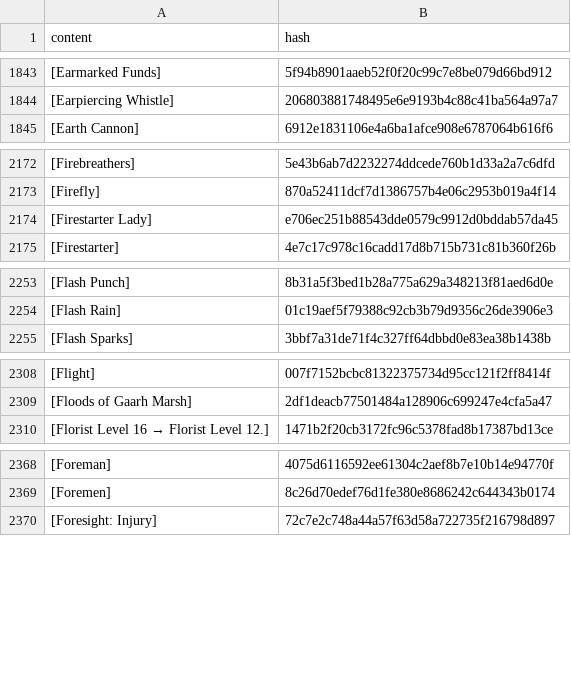
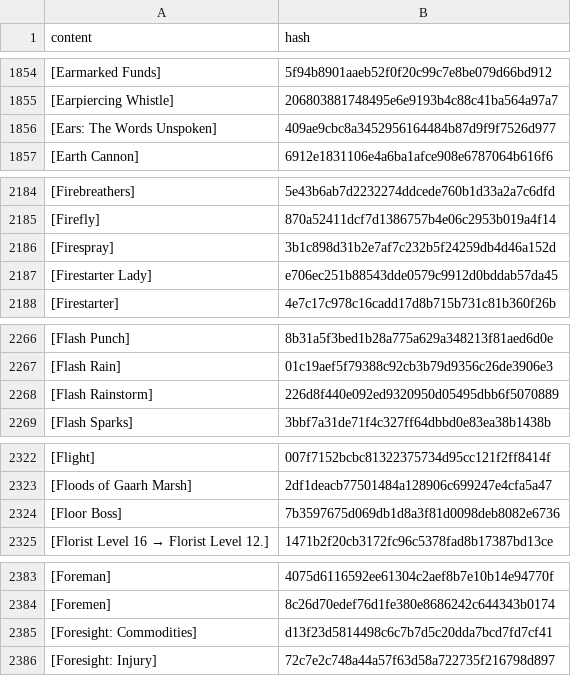
Before and after one commit to wandering-inndex/seed-data, a CSV file: data/brackets/all.csv, drawn as a sheet; only a part is shown, gaps mark what is left out; the diff covers the shown part only; the diff names each change by its address in the sheet, - before the commit and + after, or states it on an @@ line.

```diff
--- a/data/brackets/all.csv
+++ b/data/brackets/all.csv
+row 1856: [Ears: The Words Unspoken] | 409ae9cbc8a3452956164484b87d9f9f7526d977
+row 2186: [Firespray] | 3b1c898d31b2e7af7c232b5f24259db4d46a152d
+row 2268: [Flash Rainstorm] | 226d8f440e092ed9320950d05495dbb6f5070889
+row 2324: [Floor Boss] | 7b3597675d069db1d8a3f81d0098deb8082e6736
+row 2385: [Foresight: Commodities] | d13f23d5814498c6c7b7d5c20dda7bcd7fd7cf41
```
Also changed, not shown: 28 added rows elsewhere in this file, 10 other files.
